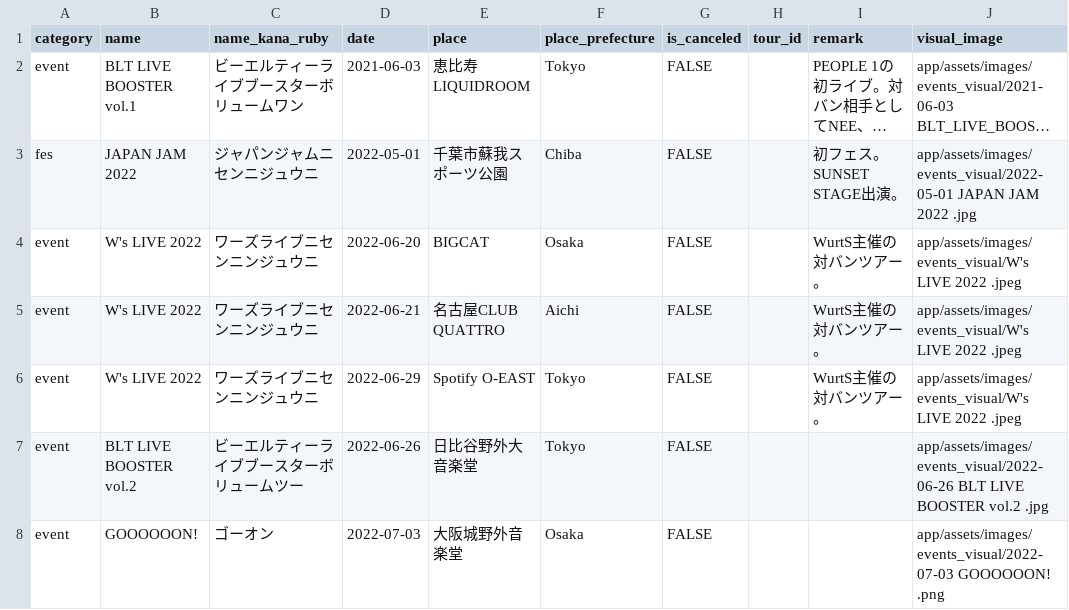
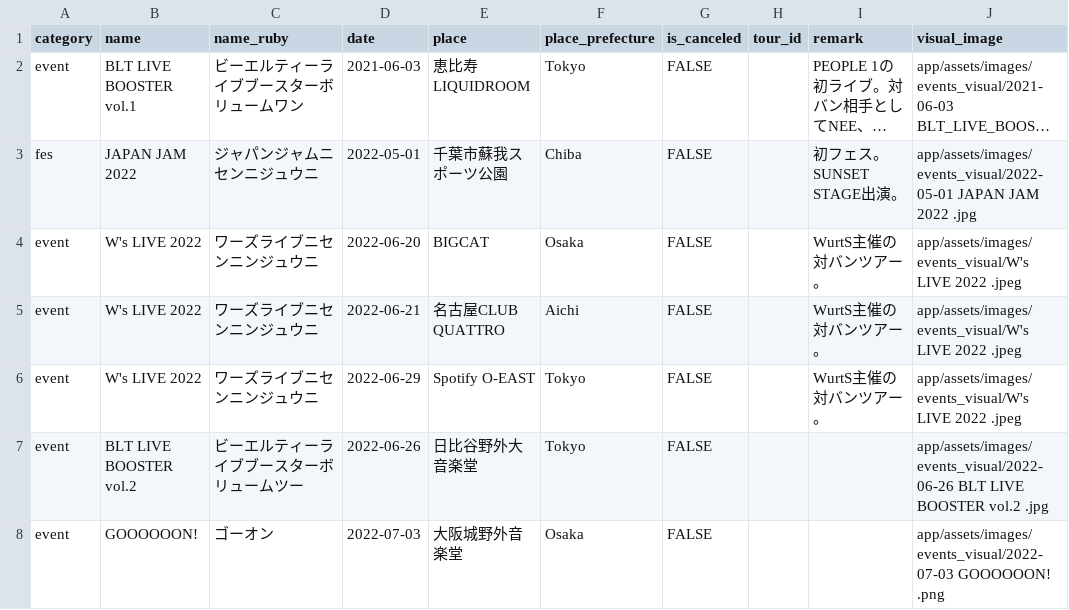
Before and after one commit to shimada-ryuga-56a/index_images_display, a CSV file: db/csv/events.csv, drawn as a sheet; only a part is shown; long unchanged cells end in …; the diff names each change by its address in the sheet, - before the commit and + after, or states it on an @@ line.

Commit message:
fix: csvデータのヘッダー修正

```diff
--- a/db/csv/events.csv
+++ b/db/csv/events.csv
-C1: name_kana_ruby
+C1: name_ruby
```
